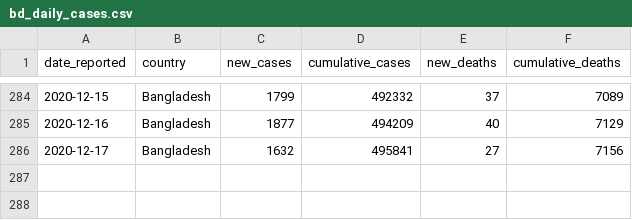
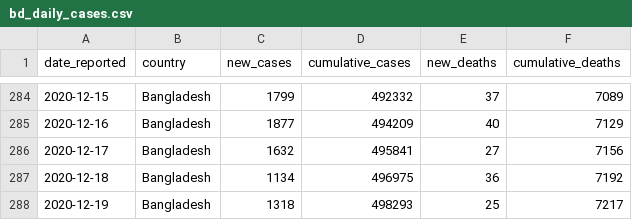
Before and after one commit to rezw4n/Bangladesh_Covid-19_Cases, a CSV file: Data/bd_daily_cases.csv, drawn as a sheet; only a part is shown, gaps mark what is left out; the diff names each change by its address in the sheet, - before the commit and + after, or states it on an @@ line.

Commit message:
Update data 12/20/2020 12:46 A.M.

```diff
--- a/Data/bd_daily_cases.csv
+++ b/Data/bd_daily_cases.csv
+row 287: 2020-12-18 | Bangladesh | 1134 | 496975 | 36 | 7192
+row 288: 2020-12-19 | Bangladesh | 1318 | 498293 | 25 | 7217
```
Also changed, not shown: 1 other file.
